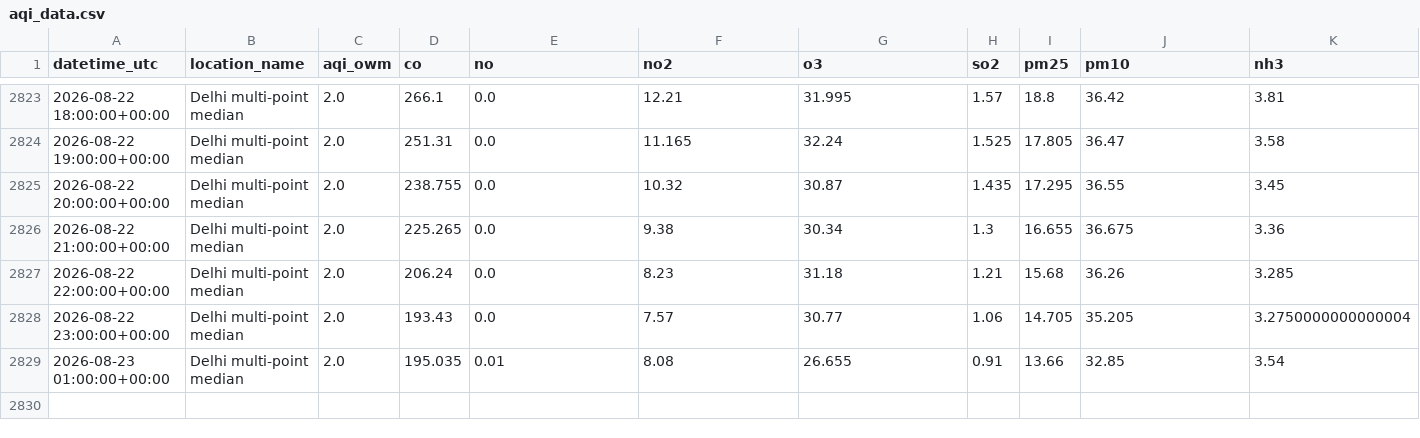
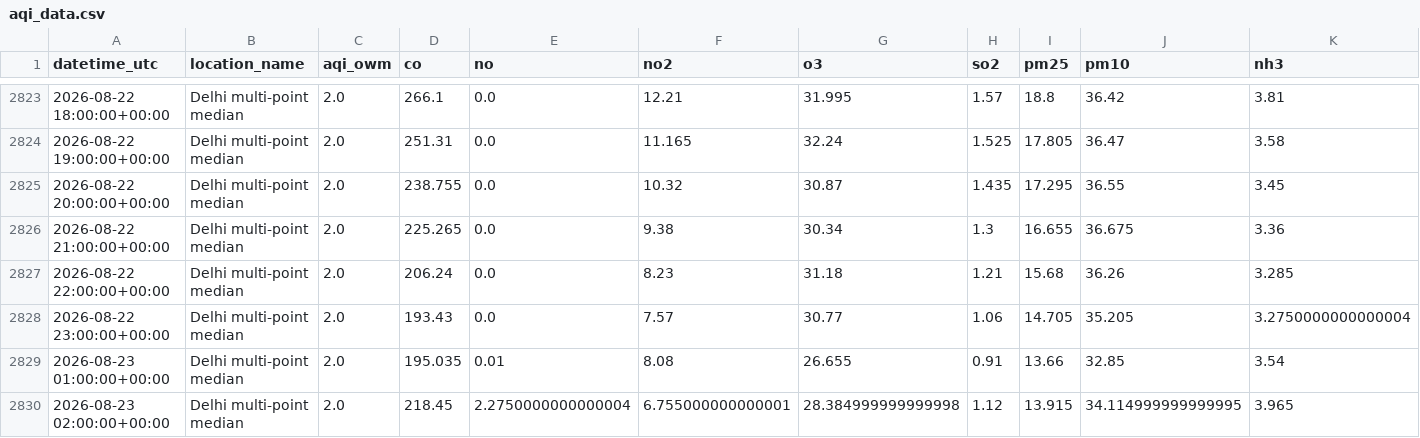
Before and after one commit to harshsharma5468/Delhi_AQI_prediction, a CSV file: aqi_data.csv, drawn as a sheet; only a part is shown, gaps mark what is left out; rows hold the shown columns only; the diff names each change by its address in the sheet, - before the commit and + after, or states it on an @@ line.

```diff
--- a/aqi_data.csv
+++ b/aqi_data.csv
+row 2830: 2026-08-23 02:00:00+00:00 | Delhi multi-point median | 2.0 | 218.45 | 2.2750000000000004 | 6.755000000000001 | 28.384999999999998 | 1.12 | 13.915 | 34.114999999999995 | 3.965
```
